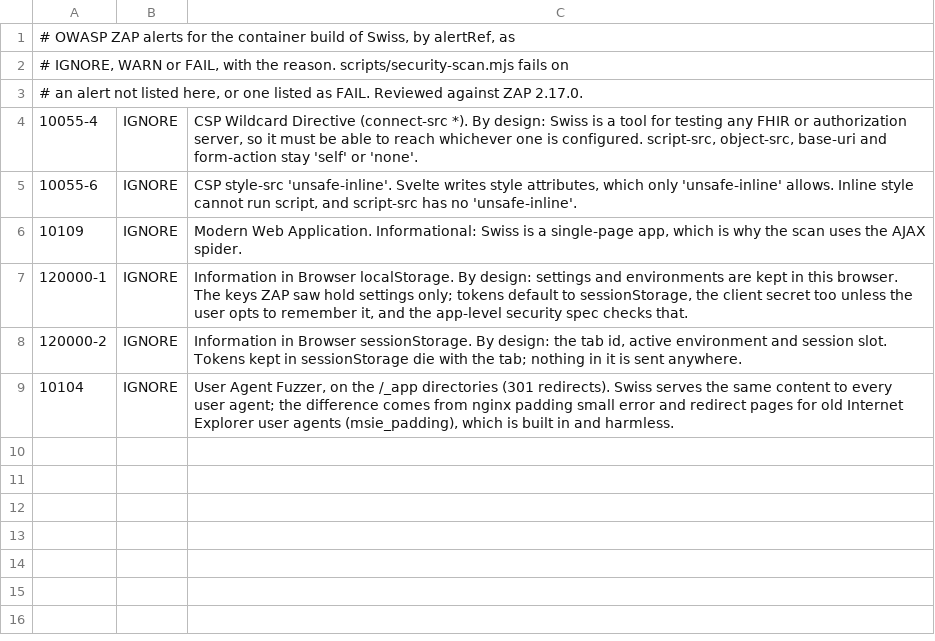
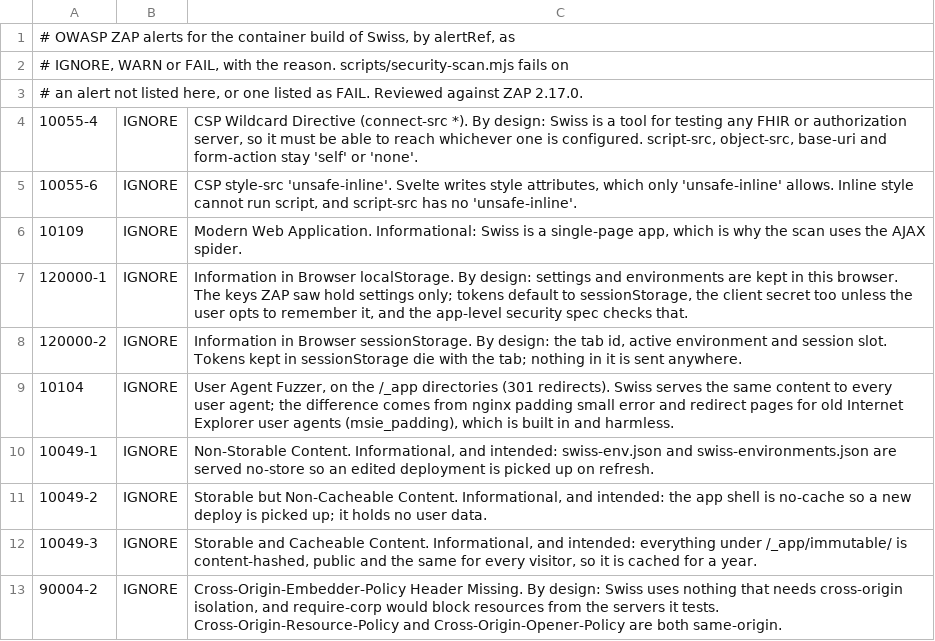
Before and after one commit to omarhoblos/swiss-on-fhir, a TSV file: conformance/owasp/rules.tsv, drawn as a sheet; the diff names each change by its address in the sheet, - before the commit and + after, or states it on an @@ line.

```diff
--- a/conformance/owasp/rules.tsv
+++ b/conformance/owasp/rules.tsv
+row 10: 10049-1 | IGNORE | Non-Storable Content. Informational, and intended: swiss-env.json and swiss-environments.json are served no-store so an edited deployment is picked up on refresh.
+row 11: 10049-2 | IGNORE | Storable but Non-Cacheable Content. Informational, and intended: the app shell is no-cache so a new deploy is picked up; it holds no user data.
+row 12: 10049-3 | IGNORE | Storable and Cacheable Content. Informational, and intended: everything under /_app/immutable/ is content-hashed, public and the same for every visitor, so it is cached for a year.
+row 13: 90004-2 | IGNORE | Cross-Origin-Embedder-Policy Header Missing. By design: Swiss uses nothing that needs cross-origin isolation, and require-corp would block resources from the servers it tests. Cross-Origin-Resource-Policy and Cross-Origin-Opener-Policy are both same-origin.
```
Also changed, not shown: 4 other files.
